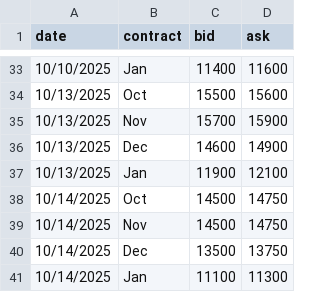
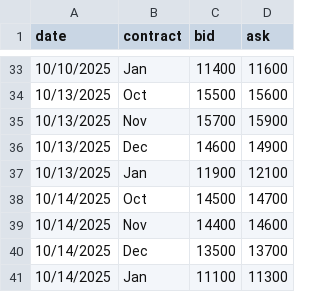
Before and after one commit to WouterVossen/PMX, a CSV file: data/forward_curves.csv, drawn as a sheet; only a part is shown, gaps mark what is left out.

Commit message:
Update forward_curves.csv

```diff
--- a/data/forward_curves.csv
+++ b/data/forward_curves.csv
@@ -37,5 +37,5 @@ date,contract,bid,ask
 10/13/2025,Jan,11900,12100
-10/14/2025,Oct,14500,14750
-10/14/2025,Nov,14500,14750
-10/14/2025,Dec,13500,13750
+10/14/2025,Oct,14500,14700
+10/14/2025,Nov,14400,14600
+10/14/2025,Dec,13500,13700
 10/14/2025,Jan,11100,11300
```
